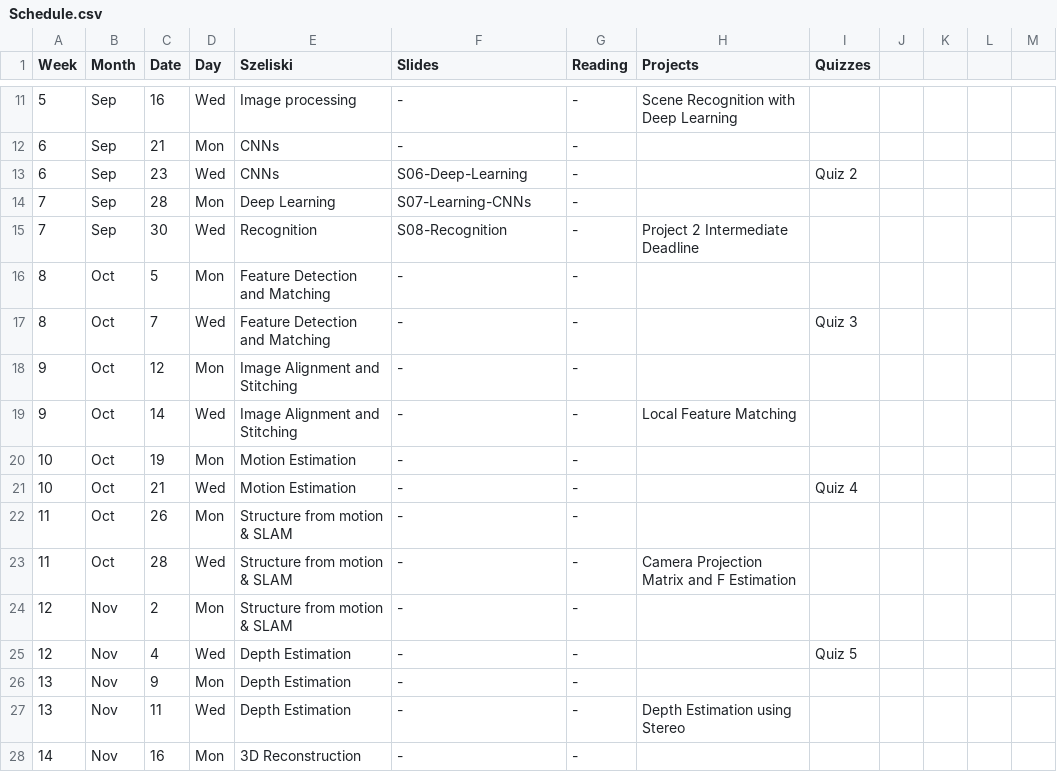
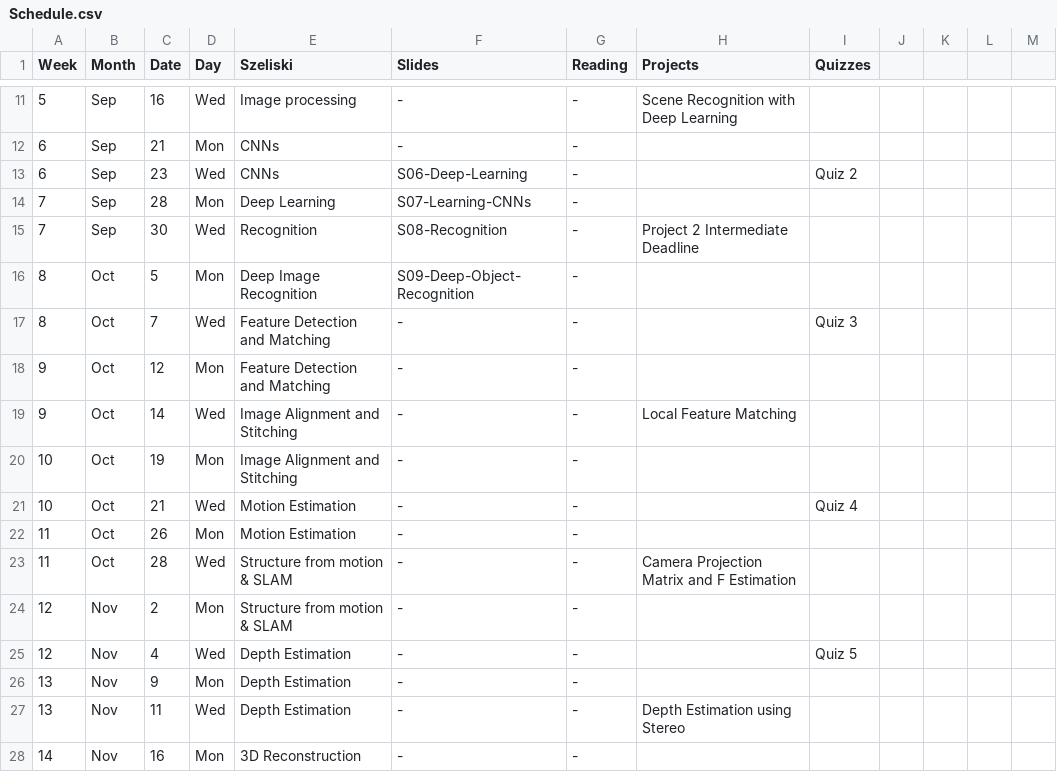
Before and after one commit to dellaert/20F-6476, a CSV file: _data/Schedule.csv, drawn as a sheet; only a part is shown, gaps mark what is left out.

Commit message:
Deep Recognition

```diff
--- a/_data/Schedule.csv
+++ b/_data/Schedule.csv
@@ -15,9 +15,9 @@ Week,Month,Date,Day,Szeliski,Slides,Reading,Projects,Quizzes,,,,
 7,Sep,30,Wed,Recognition,S08-Recognition,-,Project 2 Intermediate Deadline,,,,,
-8,Oct,5,Mon,Feature Detection and Matching,-,-,,,,,,
+8,Oct,5,Mon,Deep Image Recognition,S09-Deep-Object-Recognition,-,,,,,,
 8,Oct,7,Wed,Feature Detection and Matching,-,-,,Quiz 3,,,,
-9,Oct,12,Mon,Image Alignment and Stitching,-,-,,,,,,
+9,Oct,12,Mon,Feature Detection and Matching,-,-,,,,,,
 9,Oct,14,Wed,Image Alignment and Stitching,-,-,Local Feature Matching,,,,,
-10,Oct,19,Mon,Motion Estimation,-,-,,,,,,
+10,Oct,19,Mon,Image Alignment and Stitching,-,-,,,,,,
 10,Oct,21,Wed,Motion Estimation,-,-,,Quiz 4,,,,
-11,Oct,26,Mon,Structure from motion & SLAM,-,-,,,,,,
+11,Oct,26,Mon,Motion Estimation,-,-,,,,,,
 11,Oct,28,Wed,Structure from motion & SLAM,-,-,Camera Projection Matrix and F Estimation,,,,,
```
Also changed, not shown: 2 other files.
